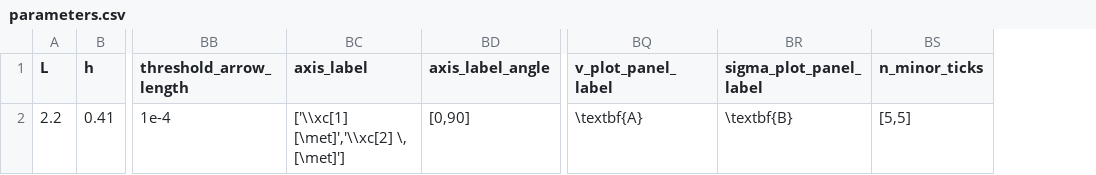
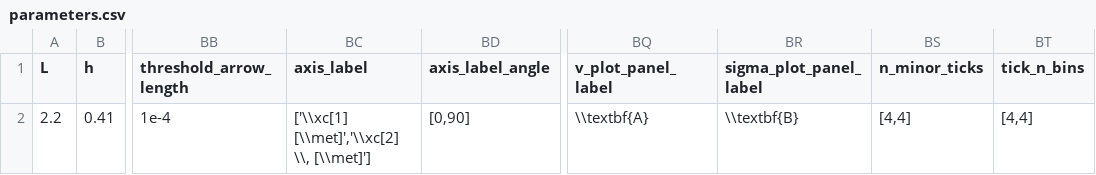
Before and after one commit to mcastel1/paper_ale, a CSV file: figures/figure_10/parameters.csv, drawn as a sheet; only a part is shown, gaps mark what is left out; the diff names each change by its address in the sheet, - before the commit and + after, or states it on an @@ line.

```diff
--- a/figures/figure_10/parameters.csv
+++ b/figures/figure_10/parameters.csv
+column BT (tick_n_bins), row 2: [4,4]
-BC2 (axis_label): ['\\xc[1] [\met]','\\xc[2] \, [\met]']
+BC2 (axis_label): ['\\xc[1] [\\met]','\\xc[2] \\, [\\met]']
-BQ2 (v_plot_panel_label): \textbf{A}
+BQ2 (v_plot_panel_label): \\textbf{A}
-BR2 (sigma_plot_panel_label): \textbf{B}
+BR2 (sigma_plot_panel_label): \\textbf{B}
-BS2 (n_minor_ticks): [5,5]
+BS2 (n_minor_ticks): [4,4]
```
Also changed, not shown: figures/figure_7/parameters.csv, 3 other files.
